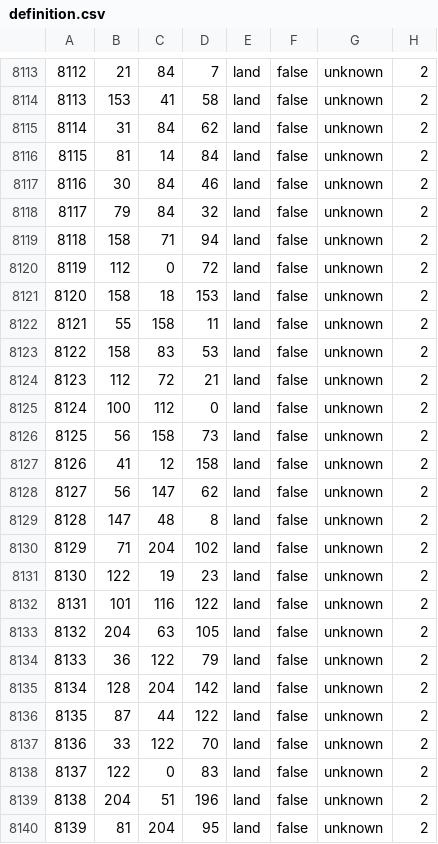
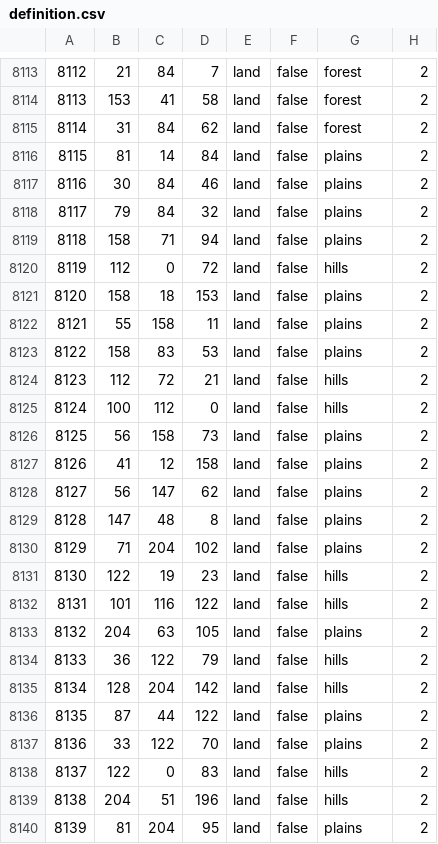
Before and after one commit to battleskorpion/nadivided-dev, a CSV file: map/definition.csv, drawn as a sheet; only a part is shown, gaps mark what is left out; the diff covers the shown part only.

```diff
--- a/map/definition.csv
+++ b/map/definition.csv
@@ -8113,28 +8113,28 @@
-8112;21;84;7;land;false;unknown;2
-8113;153;41;58;land;false;unknown;2
-8114;31;84;62;land;false;unknown;2
-8115;81;14;84;land;false;unknown;2
-8116;30;84;46;land;false;unknown;2
-8117;79;84;32;land;false;unknown;2
-8118;158;71;94;land;false;unknown;2
-8119;112;0;72;land;false;unknown;2
-8120;158;18;153;land;false;unknown;2
-8121;55;158;11;land;false;unknown;2
-8122;158;83;53;land;false;unknown;2
-8123;112;72;21;land;false;unknown;2
-8124;100;112;0;land;false;unknown;2
-8125;56;158;73;land;false;unknown;2
-8126;41;12;158;land;false;unknown;2
-8127;56;147;62;land;false;unknown;2
-8128;147;48;8;land;false;unknown;2
-8129;71;204;102;land;false;unknown;2
-8130;122;19;23;land;false;unknown;2
-8131;101;116;122;land;false;unknown;2
-8132;204;63;105;land;false;unknown;2
-8133;36;122;79;land;false;unknown;2
-8134;128;204;142;land;false;unknown;2
-8135;87;44;122;land;false;unknown;2
-8136;33;122;70;land;false;unknown;2
-8137;122;0;83;land;false;unknown;2
-8138;204;51;196;land;false;unknown;2
-8139;81;204;95;land;false;unknown;2
+8112;21;84;7;land;false;forest;2
+8113;153;41;58;land;false;forest;2
+8114;31;84;62;land;false;forest;2
+8115;81;14;84;land;false;plains;2
+8116;30;84;46;land;false;plains;2
+8117;79;84;32;land;false;plains;2
+8118;158;71;94;land;false;plains;2
+8119;112;0;72;land;false;hills;2
+8120;158;18;153;land;false;plains;2
+8121;55;158;11;land;false;plains;2
+8122;158;83;53;land;false;plains;2
+8123;112;72;21;land;false;hills;2
+8124;100;112;0;land;false;hills;2
+8125;56;158;73;land;false;plains;2
+8126;41;12;158;land;false;plains;2
+8127;56;147;62;land;false;plains;2
+8128;147;48;8;land;false;plains;2
+8129;71;204;102;land;false;plains;2
+8130;122;19;23;land;false;hills;2
+8131;101;116;122;land;false;hills;2
+8132;204;63;105;land;false;plains;2
+8133;36;122;79;land;false;hills;2
+8134;128;204;142;land;false;hills;2
+8135;87;44;122;land;false;plains;2
+8136;33;122;70;land;false;plains;2
+8137;122;0;83;land;false;hills;2
+8138;204;51;196;land;false;hills;2
+8139;81;204;95;land;false;plains;2
```
Also changed, not shown: 83 edited cells elsewhere in this file, 4 other files.
